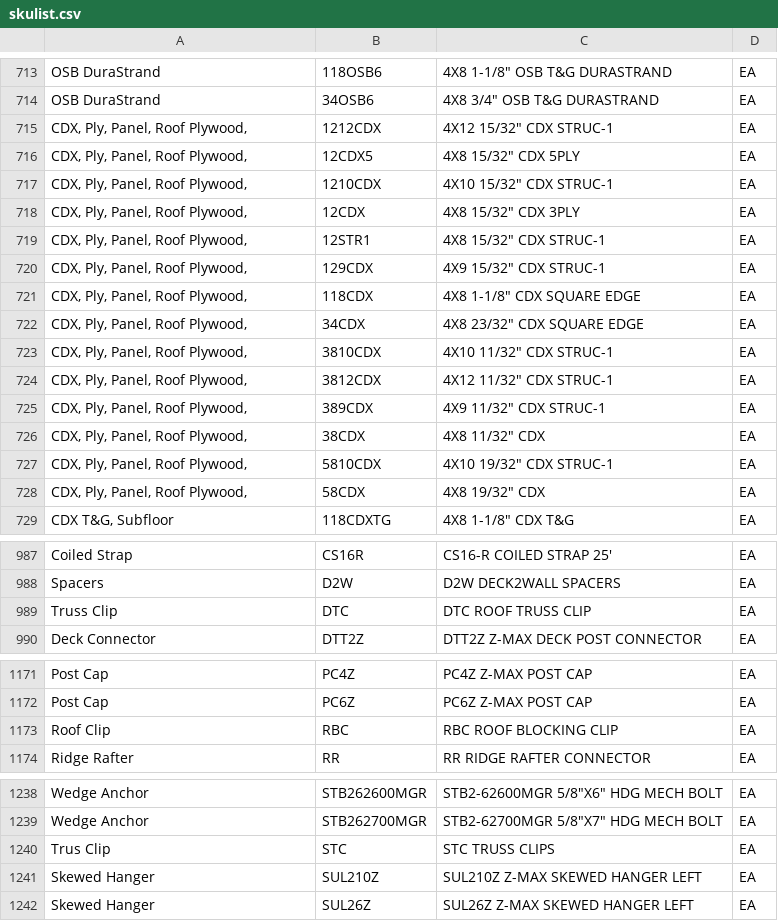
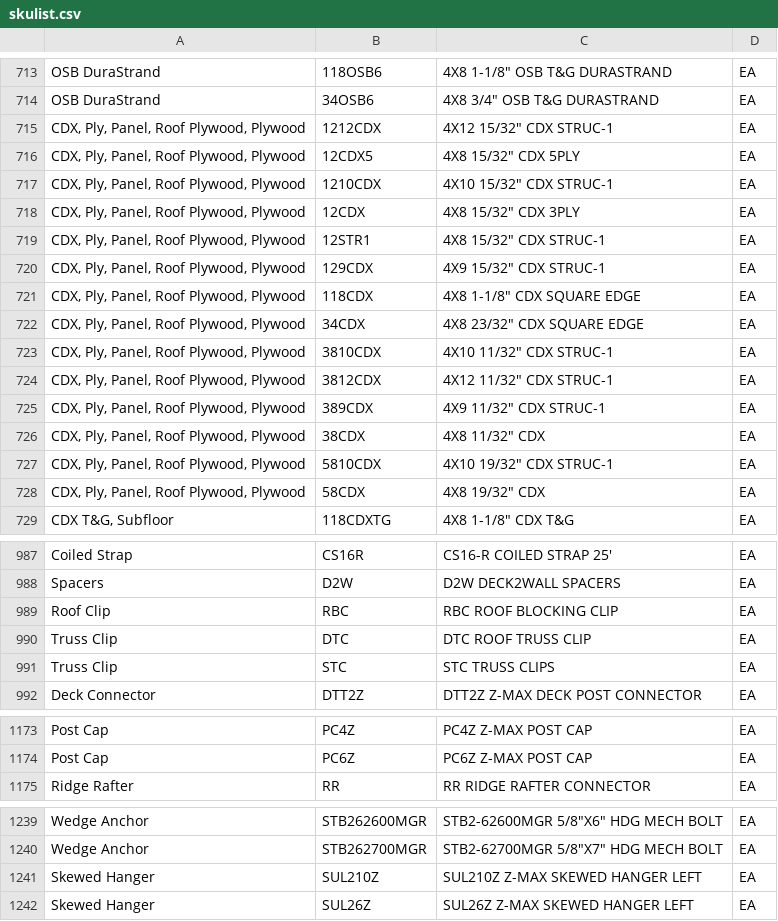
Before and after one commit to benzenecacheq/jlc, a CSV file: skulist.csv, drawn as a sheet; only a part is shown, gaps mark what is left out.

Commit message:
Changes to get plywood to match better.

```diff
--- a/skulist.csv
+++ b/skulist.csv
@@ -714,16 +714,16 @@ OSB DuraStrand,118OSB6,"4X8 1-1/8""   OSB T&G DURASTRAND",EA
 OSB DuraStrand,34OSB6,"4X8 3/4""   OSB T&G DURASTRAND",EA
-"CDX, Ply, Panel, Roof Plywood, ",1212CDX,"4X12 15/32""   CDX STRUC-1",EA
-"CDX, Ply, Panel, Roof Plywood, ",12CDX5,"4X8 15/32""   CDX 5PLY",EA
-"CDX, Ply, Panel, Roof Plywood, ",1210CDX,"4X10 15/32""   CDX STRUC-1",EA
-"CDX, Ply, Panel, Roof Plywood, ",12CDX,"4X8 15/32""   CDX 3PLY",EA
-"CDX, Ply, Panel, Roof Plywood, ",12STR1,"4X8 15/32""   CDX STRUC-1",EA
-"CDX, Ply, Panel, Roof Plywood, ",129CDX,"4X9 15/32""   CDX STRUC-1",EA
-"CDX, Ply, Panel, Roof Plywood, ",118CDX,"4X8 1-1/8""   CDX SQUARE EDGE",EA
-"CDX, Ply, Panel, Roof Plywood, ",34CDX,"4X8 23/32""   CDX SQUARE EDGE",EA
-"CDX, Ply, Panel, Roof Plywood, ",3810CDX,"4X10 11/32""   CDX STRUC-1",EA
-"CDX, Ply, Panel, Roof Plywood, ",3812CDX,"4X12 11/32""   CDX STRUC-1",EA
-"CDX, Ply, Panel, Roof Plywood, ",389CDX,"4X9 11/32""   CDX STRUC-1",EA
-"CDX, Ply, Panel, Roof Plywood, ",38CDX,"4X8 11/32""   CDX",EA
-"CDX, Ply, Panel, Roof Plywood, ",5810CDX,"4X10 19/32""   CDX STRUC-1",EA
-"CDX, Ply, Panel, Roof Plywood, ",58CDX,"4X8 19/32""   CDX",EA
+"CDX, Ply, Panel, Roof Plywood, Plywood",1212CDX,"4X12 15/32""   CDX STRUC-1",EA
+"CDX, Ply, Panel, Roof Plywood, Plywood",12CDX5,"4X8 15/32""   CDX 5PLY",EA
+"CDX, Ply, Panel, Roof Plywood, Plywood",1210CDX,"4X10 15/32""   CDX STRUC-1",EA
+"CDX, Ply, Panel, Roof Plywood, Plywood",12CDX,"4X8 15/32""   CDX 3PLY",EA
+"CDX, Ply, Panel, Roof Plywood, Plywood",12STR1,"4X8 15/32""   CDX STRUC-1",EA
+"CDX, Ply, Panel, Roof Plywood, Plywood",129CDX,"4X9 15/32""   CDX STRUC-1",EA
+"CDX, Ply, Panel, Roof Plywood, Plywood",118CDX,"4X8 1-1/8""   CDX SQUARE EDGE",EA
+"CDX, Ply, Panel, Roof Plywood, Plywood",34CDX,"4X8 23/32""   CDX SQUARE EDGE",EA
+"CDX, Ply, Panel, Roof Plywood, Plywood",3810CDX,"4X10 11/32""   CDX STRUC-1",EA
+"CDX, Ply, Panel, Roof Plywood, Plywood",3812CDX,"4X12 11/32""   CDX STRUC-1",EA
+"CDX, Ply, Panel, Roof Plywood, Plywood",389CDX,"4X9 11/32""   CDX STRUC-1",EA
+"CDX, Ply, Panel, Roof Plywood, Plywood",38CDX,"4X8 11/32""   CDX",EA
+"CDX, Ply, Panel, Roof Plywood, Plywood",5810CDX,"4X10 19/32""   CDX STRUC-1",EA
+"CDX, Ply, Panel, Roof Plywood, Plywood",58CDX,"4X8 19/32""   CDX",EA
 "CDX T&G, Subfloor",118CDXTG,"4X8 1-1/8""   CDX T&G",EA
@@ -988,3 +988,5 @@ Coiled Strap,CS16R,CS16-R   COILED STRAP 25',EA
 Spacers,D2W,D2W   DECK2WALL SPACERS,EA
+Roof Clip,RBC,RBC   ROOF BLOCKING CLIP,EA
 Truss Clip,DTC,DTC   ROOF TRUSS CLIP,EA
+Truss Clip,STC,STC   TRUSS CLIPS,EA
 Deck Connector,DTT2Z,DTT2Z   Z-MAX DECK POST CONNECTOR,EA
@@ -1172,3 +1174,2 @@ Post Cap,PC4Z,PC4Z   Z-MAX POST CAP,EA
 Post Cap,PC6Z,PC6Z   Z-MAX POST CAP,EA
-Roof Clip,RBC,RBC   ROOF BLOCKING CLIP,EA
 Ridge Rafter,RR,RR   RIDGE RAFTER CONNECTOR,EA
@@ -1239,3 +1240,2 @@ Wedge Anchor,STB262600MGR,"STB2-62600MGR   5/8""X6"" HDG MECH BOLT",EA
 Wedge Anchor,STB262700MGR,"STB2-62700MGR   5/8""X7"" HDG MECH BOLT",EA
-Trus Clip,STC,STC   TRUSS CLIPS,EA
 Skewed Hanger,SUL210Z,SUL210Z   Z-MAX SKEWED HANGER LEFT,EA
```
Also changed, not shown: 2 other files.
